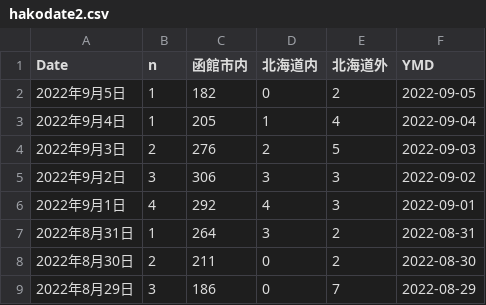
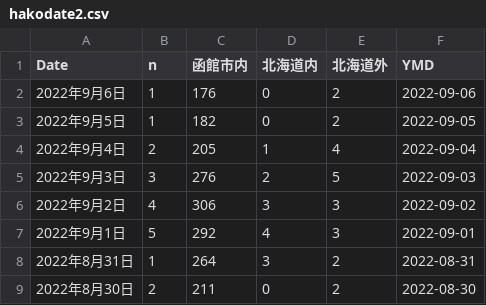
Before and after one commit to tanamym/hakodate_coviddata, a CSV file: hakodate2.csv, drawn as a sheet; only a part is shown; the shorter side is filled out with more unchanged rows.

Commit message:
データ更新

```diff
--- a/hakodate2.csv
+++ b/hakodate2.csv
@@ -1,7 +1,8 @@
 "Date","n","函館市内","北海道内","北海道外","YMD"
+"2022年9月6日",1,"176","0","2",2022-09-06
 "2022年9月5日",1,"182","0","2",2022-09-05
-"2022年9月4日",1,"205","1","4",2022-09-04
-"2022年9月3日",2,"276","2","5",2022-09-03
-"2022年9月2日",3,"306","3","3",2022-09-02
-"2022年9月1日",4,"292","4","3",2022-09-01
+"2022年9月4日",2,"205","1","4",2022-09-04
+"2022年9月3日",3,"276","2","5",2022-09-03
+"2022年9月2日",4,"306","3","3",2022-09-02
+"2022年9月1日",5,"292","4","3",2022-09-01
 "2022年8月31日",1,"264","3","2",2022-08-31
```
